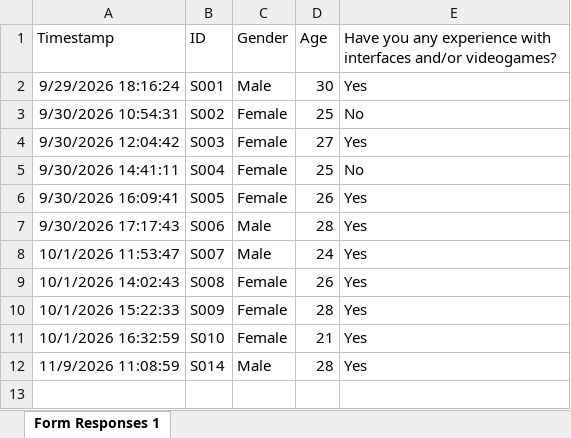
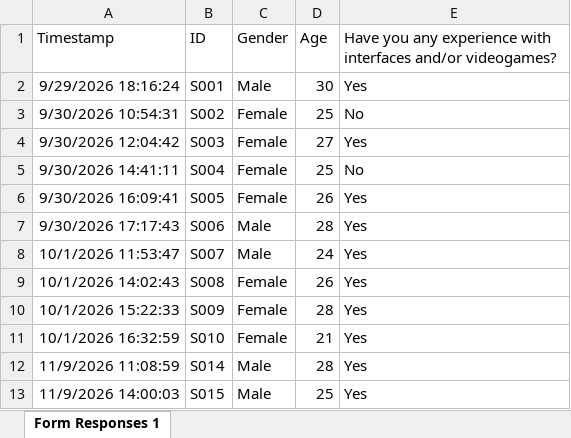
Before and after one commit to mrtelisa/data_evaluation_thesis, an Excel workbook: questionari/risposte/Subject Information (Responses).xlsx, sheet Form Responses 1, drawn as a sheet; values as stored, in another font and other column widths than the file's, no borders; table styles not drawn; the diff names each change by its address in the sheet, - before the commit and + after, or states it on an @@ line.

```diff
--- a/questionari/risposte/Subject Information (Responses).xlsx (sheet Form Responses 1)
+++ b/questionari/risposte/Subject Information (Responses).xlsx (sheet Form Responses 1)
+row 13: 11/9/2026 14:00:03 | S015 | Male | 25 | Yes
```
Also changed, not shown: questionari/risposte/Edinburgh Test Hand Dominance - VISIONARY (Responses).xlsx, questionari/risposte/Nasa Task Load Index - VISIONARY (Responses).xlsx, 18 other files.
